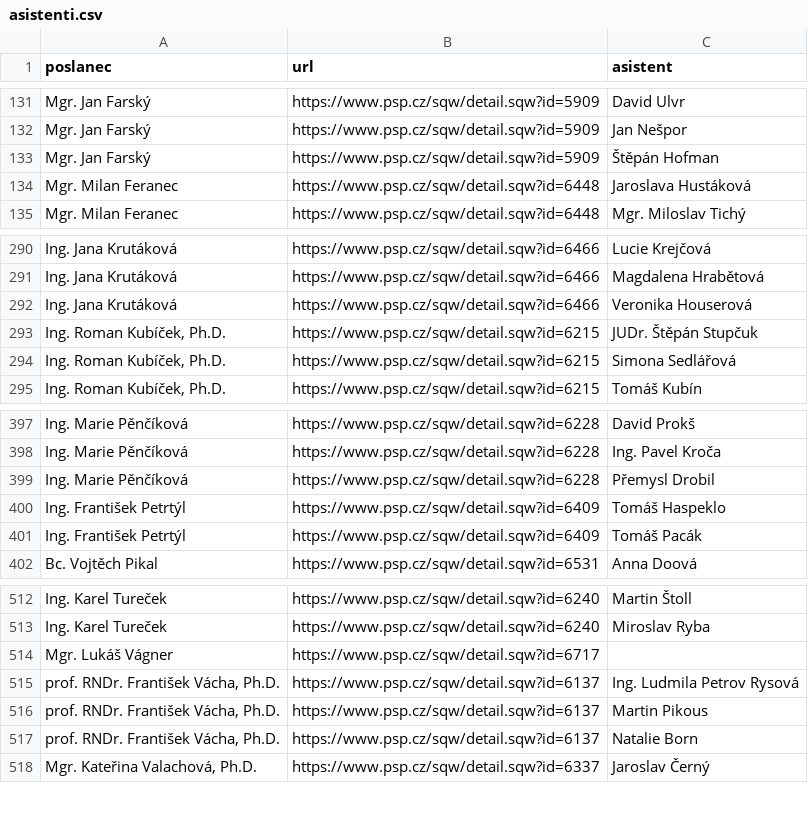
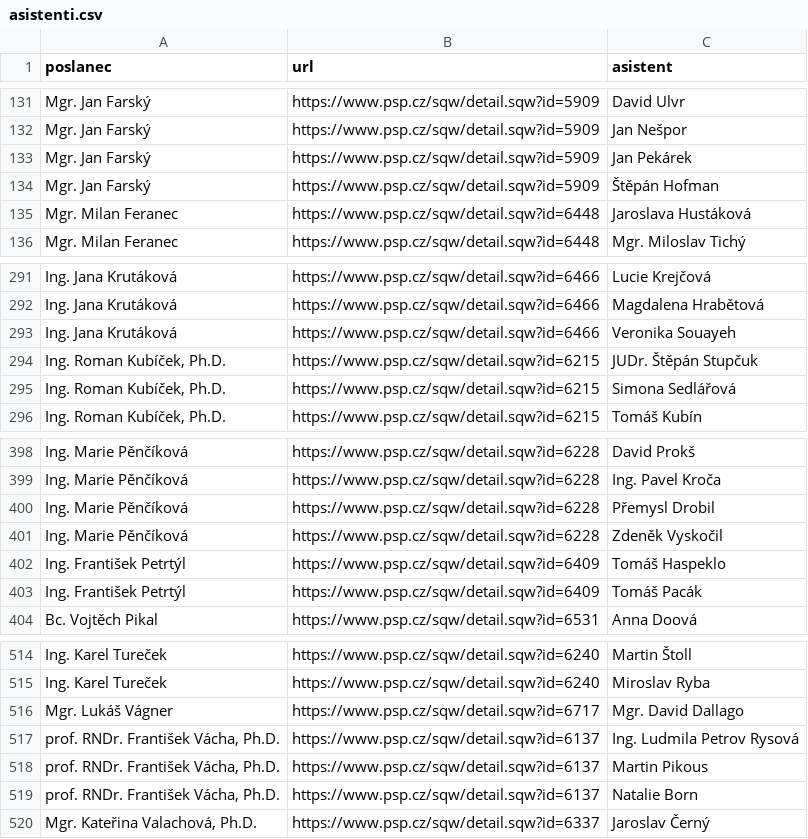
Before and after one commit to kokes/psp-asistenti, a CSV file: asistenti.csv, drawn as a sheet; only a part is shown, gaps mark what is left out.

```diff
--- a/asistenti.csv
+++ b/asistenti.csv
@@ -132,2 +132,3 @@ Mgr. Jan Farský,https://www.psp.cz/sqw/detail.sqw?id=5909,David Ulvr
 Mgr. Jan Farský,https://www.psp.cz/sqw/detail.sqw?id=5909,Jan Nešpor
+Mgr. Jan Farský,https://www.psp.cz/sqw/detail.sqw?id=5909,Jan Pekárek
 Mgr. Jan Farský,https://www.psp.cz/sqw/detail.sqw?id=5909,Štěpán Hofman
@@ -291,3 +292,3 @@ Ing. Jana Krutáková,https://www.psp.cz/sqw/detail.sqw?id=6466,Lucie Krejčová
 Ing. Jana Krutáková,https://www.psp.cz/sqw/detail.sqw?id=6466,Magdalena Hrabětová
-Ing. Jana Krutáková,https://www.psp.cz/sqw/detail.sqw?id=6466,Veronika Houserová
+Ing. Jana Krutáková,https://www.psp.cz/sqw/detail.sqw?id=6466,Veronika Souayeh
 "Ing. Roman Kubíček, Ph.D.",https://www.psp.cz/sqw/detail.sqw?id=6215,JUDr. Štěpán Stupčuk
@@ -399,2 +400,3 @@ Ing. Marie Pěnčíková,https://www.psp.cz/sqw/detail.sqw?id=6228,Ing. Pavel Kr
 Ing. Marie Pěnčíková,https://www.psp.cz/sqw/detail.sqw?id=6228,Přemysl Drobil
+Ing. Marie Pěnčíková,https://www.psp.cz/sqw/detail.sqw?id=6228,Zdeněk Vyskočil
 Ing. František Petrtýl,https://www.psp.cz/sqw/detail.sqw?id=6409,Tomáš Haspeklo
@@ -513,3 +515,3 @@ Ing. Karel Tureček,https://www.psp.cz/sqw/detail.sqw?id=6240,Martin Štoll
 Ing. Karel Tureček,https://www.psp.cz/sqw/detail.sqw?id=6240,Miroslav Ryba
-Mgr. Lukáš Vágner,https://www.psp.cz/sqw/detail.sqw?id=6717,
+Mgr. Lukáš Vágner,https://www.psp.cz/sqw/detail.sqw?id=6717,Mgr. David Dallago
 "prof. RNDr. František Vácha, Ph.D.",https://www.psp.cz/sqw/detail.sqw?id=6137,Ing. Ludmila Petrov Rysová
```
Also changed, not shown: 1 other file.
